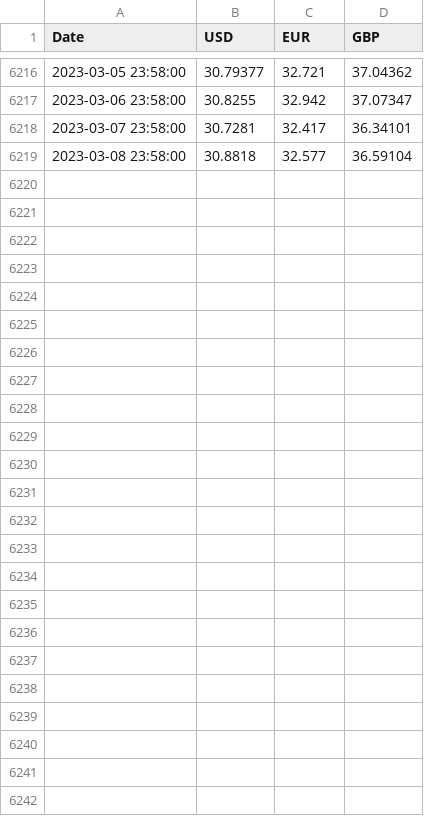
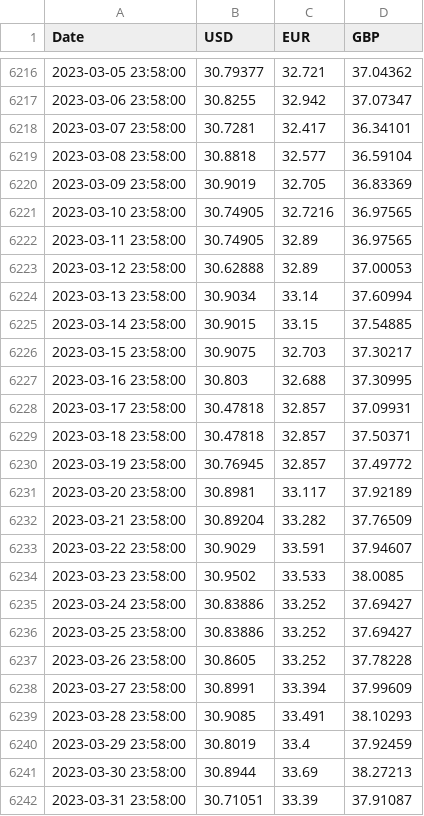
Before and after one commit to Mohamed-ElGemeie/LSTM-in-modeling-EGP-USD-exchange-rates, a CSV file: data/USD-EUR-GBP to EGP Time series Data clean.csv, drawn as a sheet; only a part is shown, gaps mark what is left out.

Commit message:
update data
- update data files
- add research paper
- add image for readme

```diff
--- a/data/USD-EUR-GBP to EGP Time series Data clean.csv
+++ b/data/USD-EUR-GBP to EGP Time series Data clean.csv
@@ -6219 +6219,24 @@ Date,USD,EUR,GBP
 2023-03-08 23:58:00,30.8818,32.577,36.59104
+2023-03-09 23:58:00,30.9019,32.705,36.83369
+2023-03-10 23:58:00,30.74905,32.7216,36.97565
+2023-03-11 23:58:00,30.74905,32.89,36.97565
+2023-03-12 23:58:00,30.62888,32.89,37.00053
+2023-03-13 23:58:00,30.9034,33.14,37.60994
+2023-03-14 23:58:00,30.9015,33.15,37.54885
+2023-03-15 23:58:00,30.9075,32.703,37.30217
+2023-03-16 23:58:00,30.803,32.688,37.30995
+2023-03-17 23:58:00,30.47818,32.857,37.09931
+2023-03-18 23:58:00,30.47818,32.857,37.50371
+2023-03-19 23:58:00,30.76945,32.857,37.49772
+2023-03-20 23:58:00,30.8981,33.117,37.92189
+2023-03-21 23:58:00,30.89204,33.282,37.76509
+2023-03-22 23:58:00,30.9029,33.591,37.94607
+2023-03-23 23:58:00,30.9502,33.533,38.0085
+2023-03-24 23:58:00,30.83886,33.252,37.69427
+2023-03-25 23:58:00,30.83886,33.252,37.69427
+2023-03-26 23:58:00,30.8605,33.252,37.78228
+2023-03-27 23:58:00,30.8991,33.394,37.99609
+2023-03-28 23:58:00,30.9085,33.491,38.10293
+2023-03-29 23:58:00,30.8019,33.4,37.92459
+2023-03-30 23:58:00,30.8944,33.69,38.27213
+2023-03-31 23:58:00,30.71051,33.39,37.91087
```
Also changed, not shown: 4 other files.
